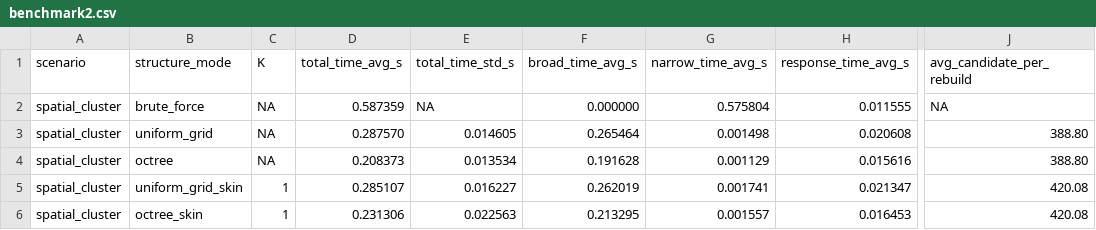
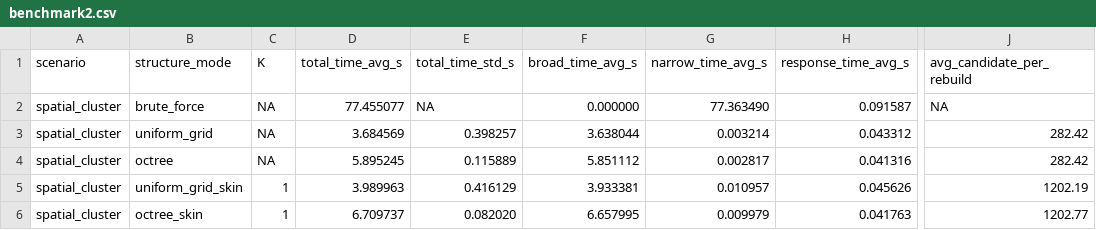
Before and after one commit to JasonYangCKSH/nbody_initial_project, a CSV file: collision2/build/benchmark2.csv, drawn as a sheet; only a part is shown, gaps mark what is left out; the diff covers the shown part only; the diff names each change by its address in the sheet, - before the commit and + after, or states it on an @@ line.

```diff
--- a/collision2/build/benchmark2.csv
+++ b/collision2/build/benchmark2.csv
-D2 (total_time_avg_s): 0.587359
+D2 (total_time_avg_s): 77.455077
-G2 (narrow_time_avg_s): 0.575804
+G2 (narrow_time_avg_s): 77.363490
-H2 (response_time_avg_s): 0.011555
+H2 (response_time_avg_s): 0.091587
-D3 (total_time_avg_s): 0.287570
+D3 (total_time_avg_s): 3.684569
-E3 (total_time_std_s): 0.014605
+E3 (total_time_std_s): 0.398257
-F3 (broad_time_avg_s): 0.265464
+F3 (broad_time_avg_s): 3.638044
-G3 (narrow_time_avg_s): 0.001498
+G3 (narrow_time_avg_s): 0.003214
-H3 (response_time_avg_s): 0.020608
+H3 (response_time_avg_s): 0.043312
-J3:J4 (avg_candidate_per_rebuild): 388.80
+J3:J4 (avg_candidate_per_rebuild): 282.42
-D4 (total_time_avg_s): 0.208373
+D4 (total_time_avg_s): 5.895245
-E4 (total_time_std_s): 0.013534
+E4 (total_time_std_s): 0.115889
-F4 (broad_time_avg_s): 0.191628
+F4 (broad_time_avg_s): 5.851112
-G4 (narrow_time_avg_s): 0.001129
+G4 (narrow_time_avg_s): 0.002817
-H4 (response_time_avg_s): 0.015616
+H4 (response_time_avg_s): 0.041316
-D5 (total_time_avg_s): 0.285107
+D5 (total_time_avg_s): 3.989963
-E5 (total_time_std_s): 0.016227
+E5 (total_time_std_s): 0.416129
-F5 (broad_time_avg_s): 0.262019
+F5 (broad_time_avg_s): 3.933381
-G5 (narrow_time_avg_s): 0.001741
+G5 (narrow_time_avg_s): 0.010957
-H5 (response_time_avg_s): 0.021347
+H5 (response_time_avg_s): 0.045626
-J5 (avg_candidate_per_rebuild): 420.08
+J5 (avg_candidate_per_rebuild): 1202.19
-D6 (total_time_avg_s): 0.231306
+D6 (total_time_avg_s): 6.709737
-E6 (total_time_std_s): 0.022563
+E6 (total_time_std_s): 0.082020
-F6 (broad_time_avg_s): 0.213295
+F6 (broad_time_avg_s): 6.657995
-G6 (narrow_time_avg_s): 0.001557
+G6 (narrow_time_avg_s): 0.009979
-H6 (response_time_avg_s): 0.016453
+H6 (response_time_avg_s): 0.041763
-J6 (avg_candidate_per_rebuild): 420.08
+J6 (avg_candidate_per_rebuild): 1202.77
```
Also changed, not shown: 126 edited cells elsewhere in this file, collision2/build/benchmark.csv, 10 other files.
